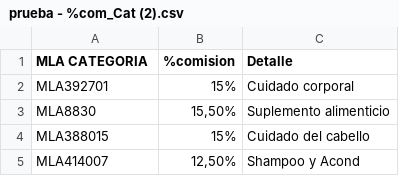
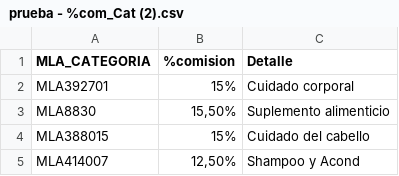
Before and after one commit to ezenavarro1/prueba_meli, a CSV file: prueba - %com_Cat (2).csv, drawn as a sheet; only a part is shown.

Commit message:
Update prueba - %com_Cat (2).csv

```diff
--- a/prueba - %com_Cat (2).csv
+++ b/prueba - %com_Cat (2).csv
@@ -1,2 +1,2 @@
-MLA CATEGORIA,%comision,Detalle
+MLA_CATEGORIA,%comision,Detalle
 MLA392701,15%,Cuidado corporal
```
